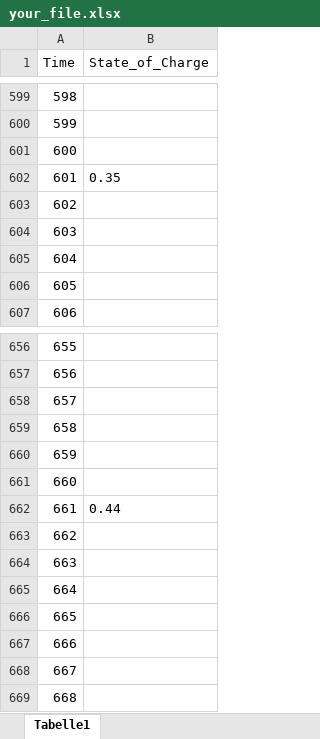
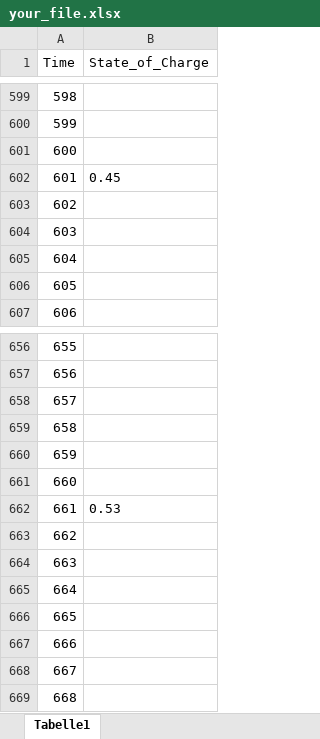
Before and after one commit to acjls/Lmnn_Demo_Dashboard, an Excel workbook: your_file.xlsx, sheet Tabelle1, drawn as a sheet; only a part is shown, gaps mark what is left out; values as stored, in another font and other column widths than the file's, no borders; the diff covers the shown part only; the diff names each change by its address in the sheet, - before the commit and + after, or states it on an @@ line.

```diff
--- a/your_file.xlsx (sheet Tabelle1)
+++ b/your_file.xlsx (sheet Tabelle1)
-B602 (State_of_Charge): 0.35
+B602 (State_of_Charge): 0.45
-B662 (State_of_Charge): 0.44
+B662 (State_of_Charge): 0.53
```
Also changed, not shown: 5 edited cells elsewhere in this sheet, 6 other files.
